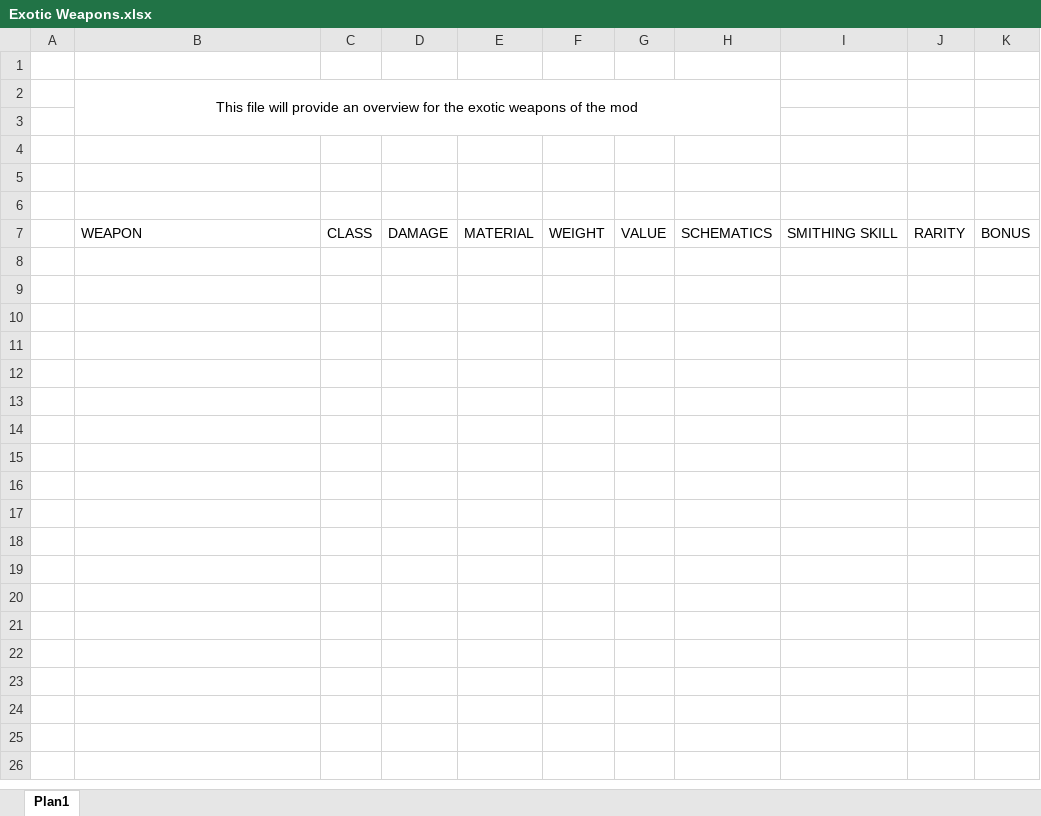
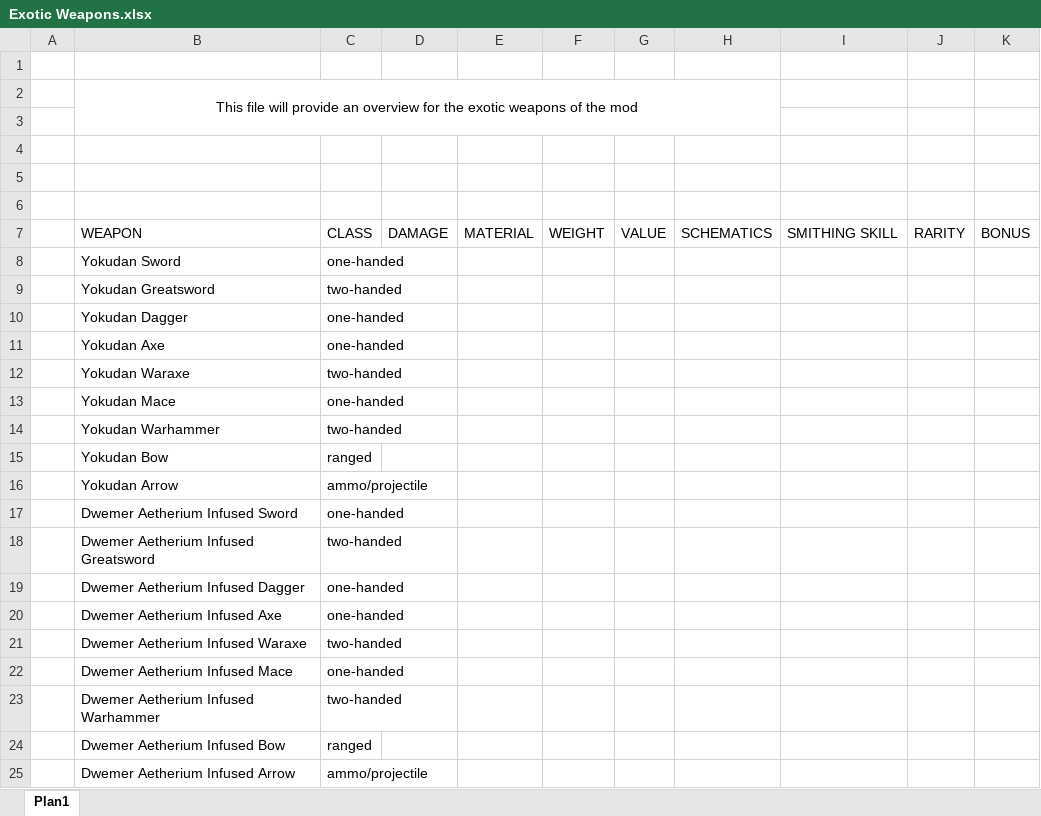
Before and after one commit to Indridcold96/TES-Culture-Overhaul, an Excel workbook: Files/Tables/Exotic/Exotic Weapons.xlsx, sheet Plan1, drawn as a sheet; values as stored, in another font and other column widths than the file's, no borders; the diff names each change by its address in the sheet, - before the commit and + after, or states it on an @@ line.

```diff
--- a/Files/Tables/Exotic/Exotic Weapons.xlsx (sheet Plan1)
+++ b/Files/Tables/Exotic/Exotic Weapons.xlsx (sheet Plan1)
+row 8:  | Yokudan Sword | one-handed
+row 9:  | Yokudan Greatsword | two-handed
+row 10:  | Yokudan Dagger | one-handed
+row 11:  | Yokudan Axe | one-handed
+row 12:  | Yokudan Waraxe | two-handed
+row 13:  | Yokudan Mace | one-handed
+row 14:  | Yokudan Warhammer | two-handed
+row 15:  | Yokudan Bow | ranged
+row 16:  | Yokudan Arrow | ammo/projectile
+row 17:  | Dwemer Aetherium Infused Sword | one-handed
+row 18:  | Dwemer Aetherium Infused Greatsword | two-handed
+row 19:  | Dwemer Aetherium Infused Dagger | one-handed
+row 20:  | Dwemer Aetherium Infused Axe | one-handed
+row 21:  | Dwemer Aetherium Infused Waraxe | two-handed
+row 22:  | Dwemer Aetherium Infused Mace | one-handed
+row 23:  | Dwemer Aetherium Infused Warhammer | two-handed
+row 24:  | Dwemer Aetherium Infused Bow | ranged
+row 25:  | Dwemer Aetherium Infused Arrow | ammo/projectile
```
Also changed, not shown: Files/Tables/Exotic/Exotic Armors.xlsx.
